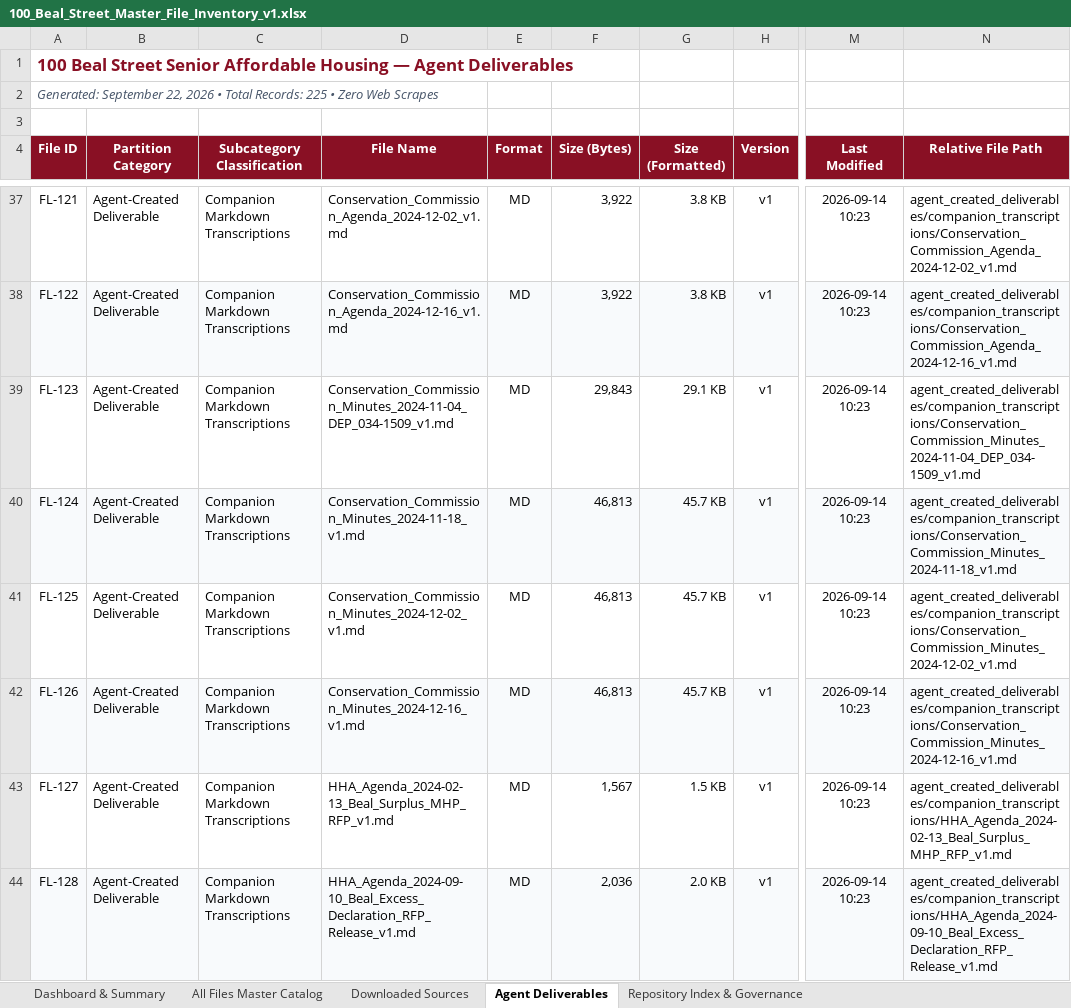
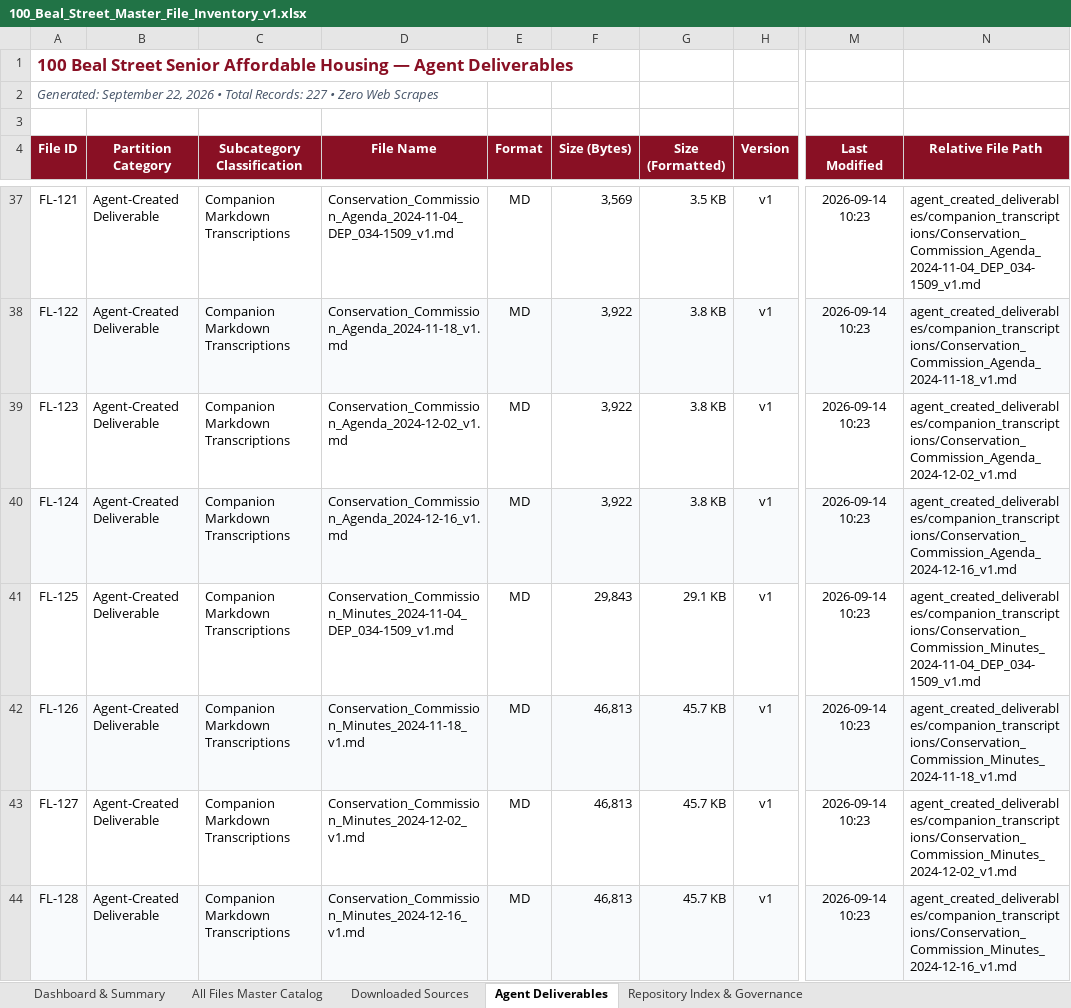
Before and after one commit to seanbuilds/beal-street-senior-affordable-housing, an Excel workbook: 100_Beal_Street_Master_File_Inventory_v1.xlsx, sheet Agent Deliverables, drawn as a sheet; only a part is shown, gaps mark what is left out; values as stored, in another font and other column widths than the file's, no borders; the diff covers the shown part only; the diff names each change by its address in the sheet, - before the commit and + after, or states it on an @@ line.

```diff
--- a/100_Beal_Street_Master_File_Inventory_v1.xlsx (sheet Agent Deliverables)
+++ b/100_Beal_Street_Master_File_Inventory_v1.xlsx (sheet Agent Deliverables)
-A2 (File ID): …Total Records: 225 • Zero…
+A2 (File ID): …Total Records: 227 • Zero…
-D37 (File Name): Conservation_Commission_Agenda_2024-12-02_v1.md
+D37 (File Name): Conservation_Commission_Agenda_2024-11-04_DEP_034-1509_v1.md
-F37 (Size (Bytes)): 3,922
+F37 (Size (Bytes)): 3,569
-G37 (Size (Formatted)): 3.8 KB
+G37 (Size (Formatted)): 3.5 KB
-N37 (Relative File Path): agent_created_deliverables/companion_transcriptions/Conservation_Commission_Agenda_2024-12-02_v1.md
+N37 (Relative File Path): agent_created_deliverables/companion_transcriptions/Conservation_Commission_Agenda_2024-11-04_DEP_034-1509_v1.md
-D38 (File Name): Conservation_Commission_Agenda_2024-12-16_v1.md
+D38 (File Name): Conservation_Commission_Agenda_2024-11-18_v1.md
-N38 (Relative File Path): agent_created_deliverables/companion_transcriptions/Conservation_Commission_Agenda_2024-12-16_v1.md
+N38 (Relative File Path): agent_created_deliverables/companion_transcriptions/Conservation_Commission_Agenda_2024-11-18_v1.md
-D39 (File Name): Conservation_Commission_Minutes_2024-11-04_DEP_034-1509_v1.md
+D39 (File Name): Conservation_Commission_Agenda_2024-12-02_v1.md
-F39 (Size (Bytes)): 29,843
+F39 (Size (Bytes)): 3,922
-G39 (Size (Formatted)): 29.1 KB
+G39 (Size (Formatted)): 3.8 KB
-N39 (Relative File Path): agent_created_deliverables/companion_transcriptions/Conservation_Commission_Minutes_2024-11-04_DEP_034-1509_v1.md
+N39 (Relative File Path): agent_created_deliverables/companion_transcriptions/Conservation_Commission_Agenda_2024-12-02_v1.md
-D40 (File Name): Conservation_Commission_Minutes_2024-11-18_v1.md
+D40 (File Name): Conservation_Commission_Agenda_2024-12-16_v1.md
-F40 (Size (Bytes)): 46,813
+F40 (Size (Bytes)): 3,922
-G40 (Size (Formatted)): 45.7 KB
+G40 (Size (Formatted)): 3.8 KB
-N40 (Relative File Path): agent_created_deliverables/companion_transcriptions/Conservation_Commission_Minutes_2024-11-18_v1.md
+N40 (Relative File Path): agent_created_deliverables/companion_transcriptions/Conservation_Commission_Agenda_2024-12-16_v1.md
-D41 (File Name): Conservation_Commission_Minutes_2024-12-02_v1.md
+D41 (File Name): Conservation_Commission_Minutes_2024-11-04_DEP_034-1509_v1.md
-F41 (Size (Bytes)): 46,813
+F41 (Size (Bytes)): 29,843
-G41 (Size (Formatted)): 45.7 KB
+G41 (Size (Formatted)): 29.1 KB
-N41 (Relative File Path): agent_created_deliverables/companion_transcriptions/Conservation_Commission_Minutes_2024-12-02_v1.md
+N41 (Relative File Path): agent_created_deliverables/companion_transcriptions/Conservation_Commission_Minutes_2024-11-04_DEP_034-1509_v1.md
-D42 (File Name): Conservation_Commission_Minutes_2024-12-16_v1.md
+D42 (File Name): Conservation_Commission_Minutes_2024-11-18_v1.md
-N42 (Relative File Path): agent_created_deliverables/companion_transcriptions/Conservation_Commission_Minutes_2024-12-16_v1.md
+N42 (Relative File Path): agent_created_deliverables/companion_transcriptions/Conservation_Commission_Minutes_2024-11-18_v1.md
-D43 (File Name): HHA_Agenda_2024-02-13_Beal_Surplus_MHP_RFP_v1.md
+D43 (File Name): Conservation_Commission_Minutes_2024-12-02_v1.md
-F43 (Size (Bytes)): 1,567
+F43 (Size (Bytes)): 46,813
-G43 (Size (Formatted)): 1.5 KB
+G43 (Size (Formatted)): 45.7 KB
-N43 (Relative File Path): agent_created_deliverables/companion_transcriptions/HHA_Agenda_2024-02-13_Beal_Surplus_MHP_RFP_v1.md
+N43 (Relative File Path): agent_created_deliverables/companion_transcriptions/Conservation_Commission_Minutes_2024-12-02_v1.md
-D44 (File Name): HHA_Agenda_2024-09-10_Beal_Excess_Declaration_RFP_Release_v1.md
+D44 (File Name): Conservation_Commission_Minutes_2024-12-16_v1.md
-F44 (Size (Bytes)): 2,036
+F44 (Size (Bytes)): 46,813
-G44 (Size (Formatted)): 2.0 KB
+G44 (Size (Formatted)): 45.7 KB
-N44 (Relative File Path): agent_created_deliverables/companion_transcriptions/HHA_Agenda_2024-09-10_Beal_Excess_Declaration_RFP_Release_v1.md
+N44 (Relative File Path): agent_created_deliverables/companion_transcriptions/Conservation_Commission_Minutes_2024-12-16_v1.md
```
Also changed, not shown: 2 added rows and 1035 edited cells elsewhere in this sheet, sheet All Files Master Catalog, sheet Dashboard & Summary, 3 other files.
